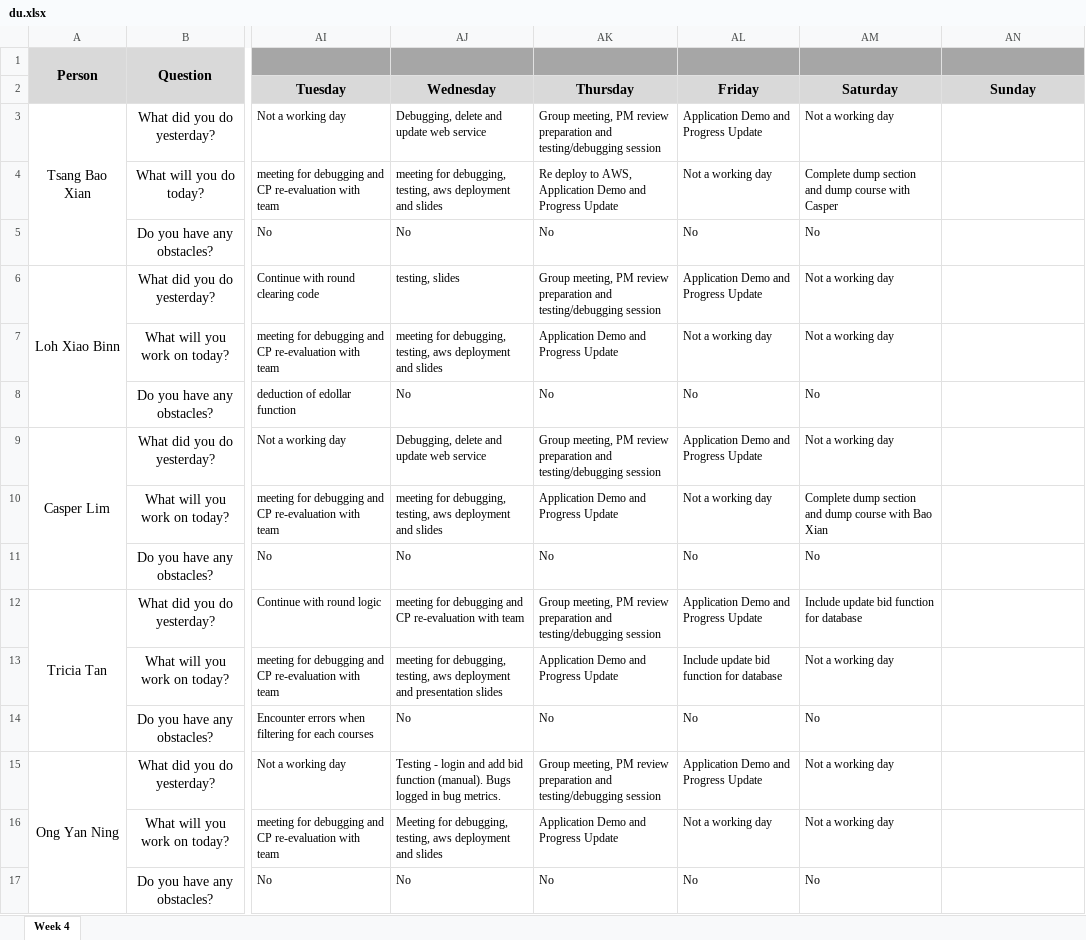
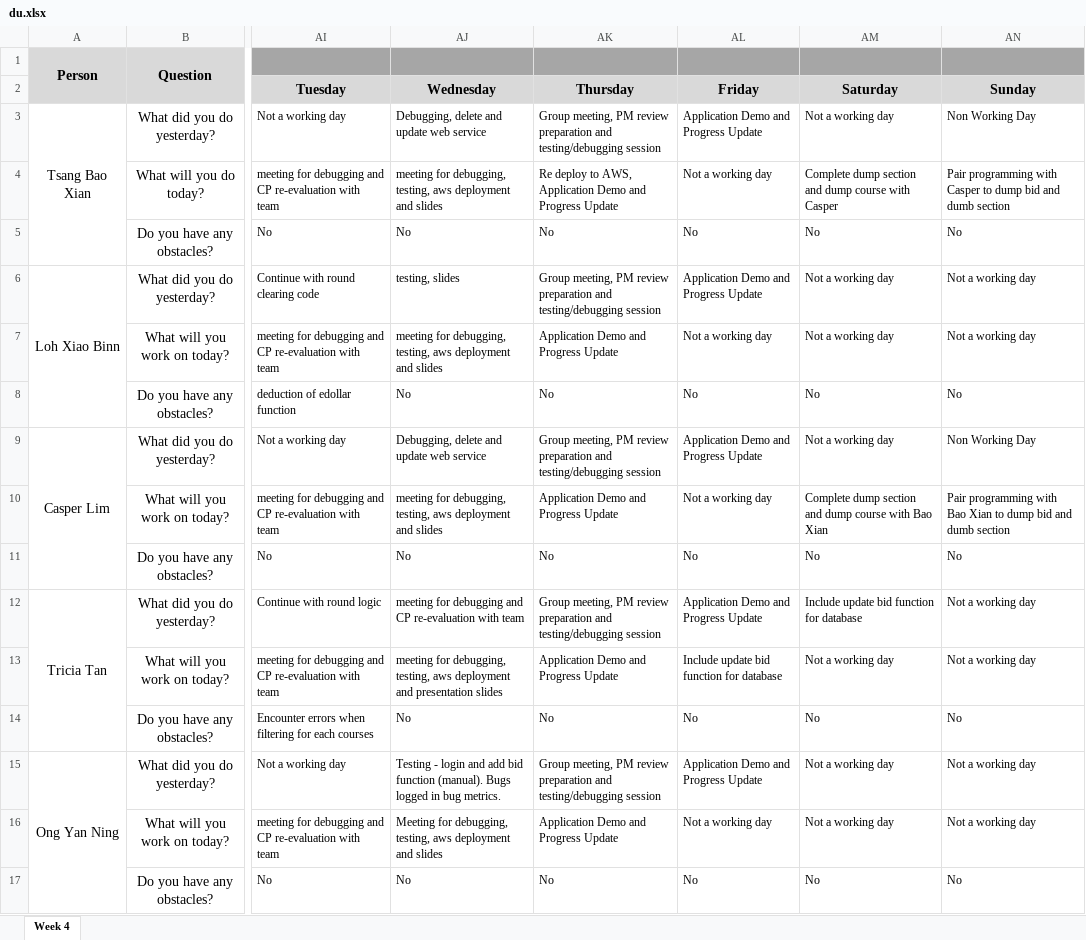
Before and after one commit to xbloh/Online-Course-Bidding-System-, an Excel workbook: metrics/du.xlsx, sheet Week 4, drawn as a sheet; only a part is shown, gaps mark what is left out; values as stored, in another font and other column widths than the file's, no borders; the diff names each change by its address in the sheet, - before the commit and + after, or states it on an @@ line.

Commit message:
du for 20-10-2019

```diff
--- a/metrics/du.xlsx (sheet Week 4)
+++ b/metrics/du.xlsx (sheet Week 4)
-AN3: (empty)
+AN3: Non Working Day
-AN4: (empty)
+AN4: Pair programming with Casper to dump bid and dumb section
-AN5: (empty)
+AN5: No
-AN6:AN7: (empty)
+AN6:AN7: Not a working day
-AN8: (empty)
+AN8: No
-AN9: (empty)
+AN9: Non Working Day
-AN10: (empty)
+AN10: Pair programming with Bao Xian to dump bid and dumb section
-AN11: (empty)
+AN11: No
-AN12:AN13: (empty)
+AN12:AN13: Not a working day
-AN14: (empty)
+AN14: No
-AN15:AN16: (empty)
+AN15:AN16: Not a working day
-AN17: (empty)
+AN17: No
```
